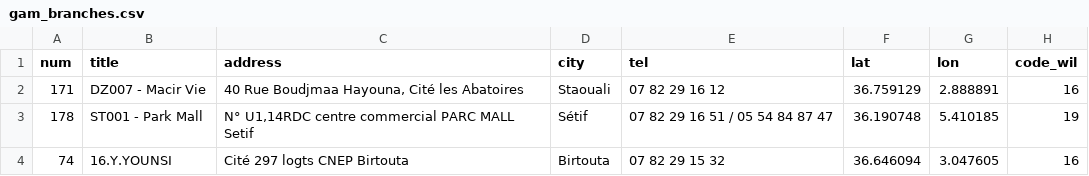
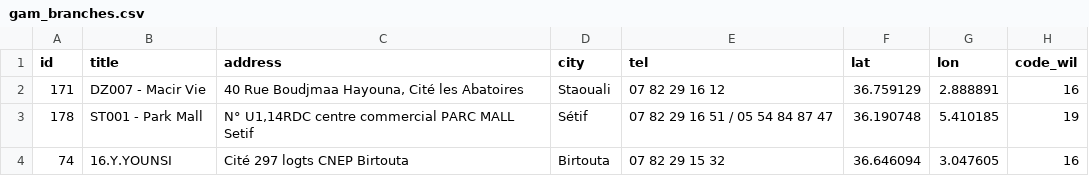
Before and after one commit to transformatek/geo-enabled-datasets, a CSV file: dz-datasets/insurance/gam/gam_branches.csv, drawn as a sheet; only a part is shown.

Commit message:
Change num column to id

```diff
--- a/dz-datasets/insurance/gam/gam_branches.csv
+++ b/dz-datasets/insurance/gam/gam_branches.csv
@@ -1,2 +1,2 @@
-num,title,address,city,tel,lat,lon,code_wil
+id,title,address,city,tel,lat,lon,code_wil
 "171",DZ007 - Macir Vie,"40 Rue Boudjmaa Hayouna, Cité les Abatoires",Staouali,07 82 29 16 12,36.759129,2.888891,"16"
```
